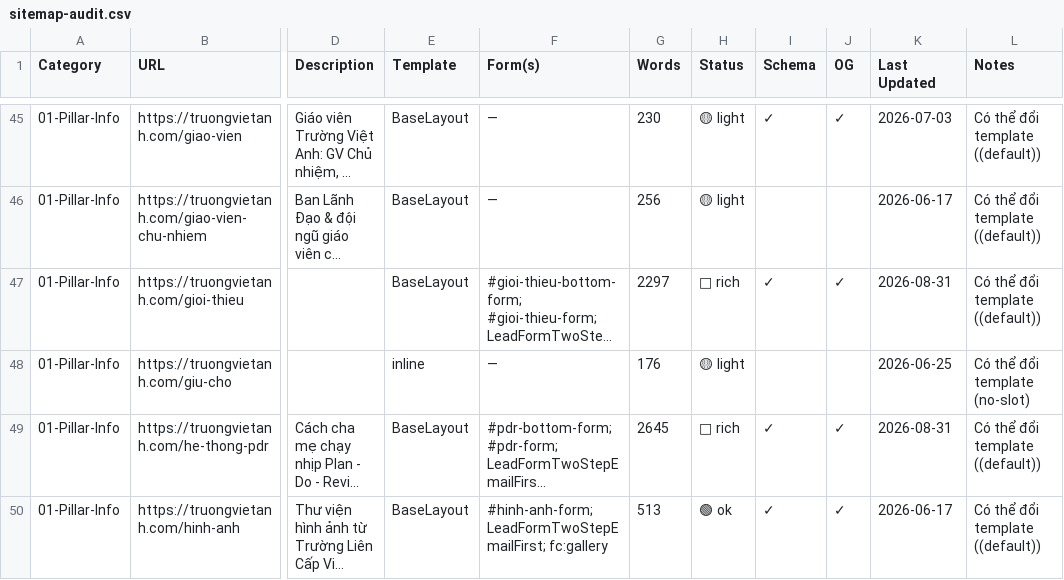
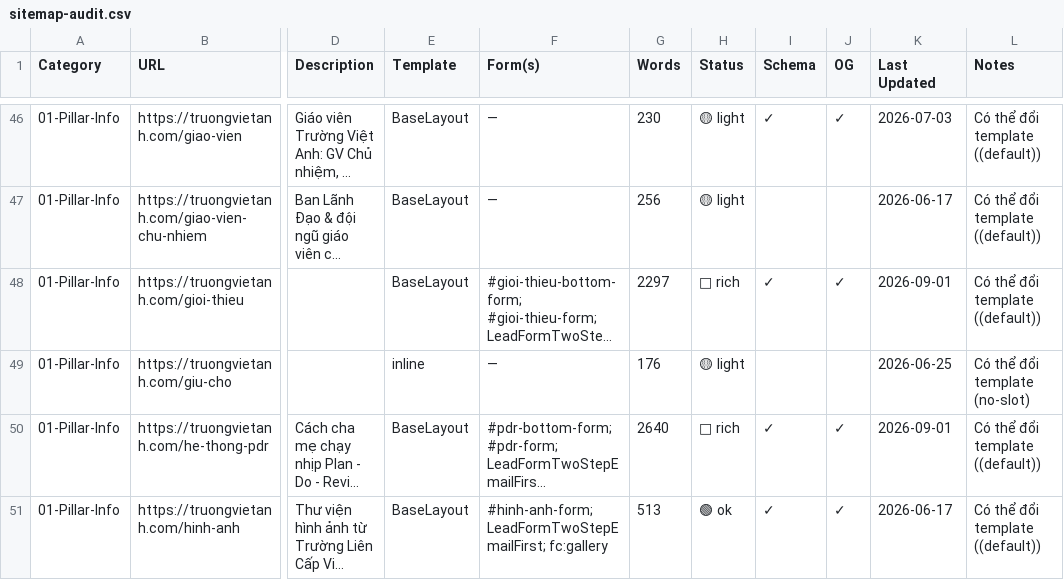
Before and after one commit to hoangthuynguyen/truongvietanh.com, a CSV file: public/sitemap-audit.csv, drawn as a sheet; only a part is shown, gaps mark what is left out; long unchanged cells end in …; addresses are those after the commit; the diff covers the shown part only; the diff names each change by its address in the sheet, - before the commit and + after, or states it on an @@ line.

```diff
--- a/public/sitemap-audit.csv
+++ b/public/sitemap-audit.csv
-K48 (Last Updated): 2026-08-31
+K48 (Last Updated): 2026-09-01
-G50 (Words): 2645
+G50 (Words): 2640
-K50 (Last Updated): 2026-08-31
+K50 (Last Updated): 2026-09-01
```
Also changed, not shown: 1 added row, 1 removed row and 18 edited cells elsewhere in this file, public/sitemap-forms.csv, public/sitemap-templates.csv, 1 other file.
